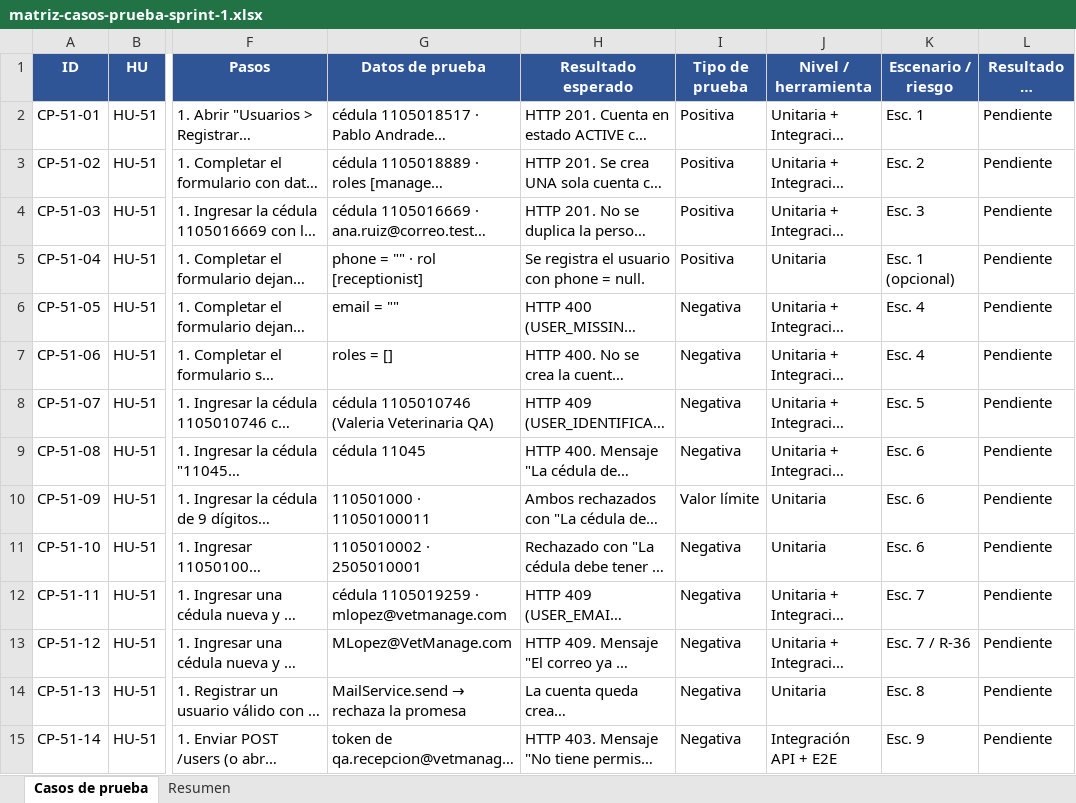
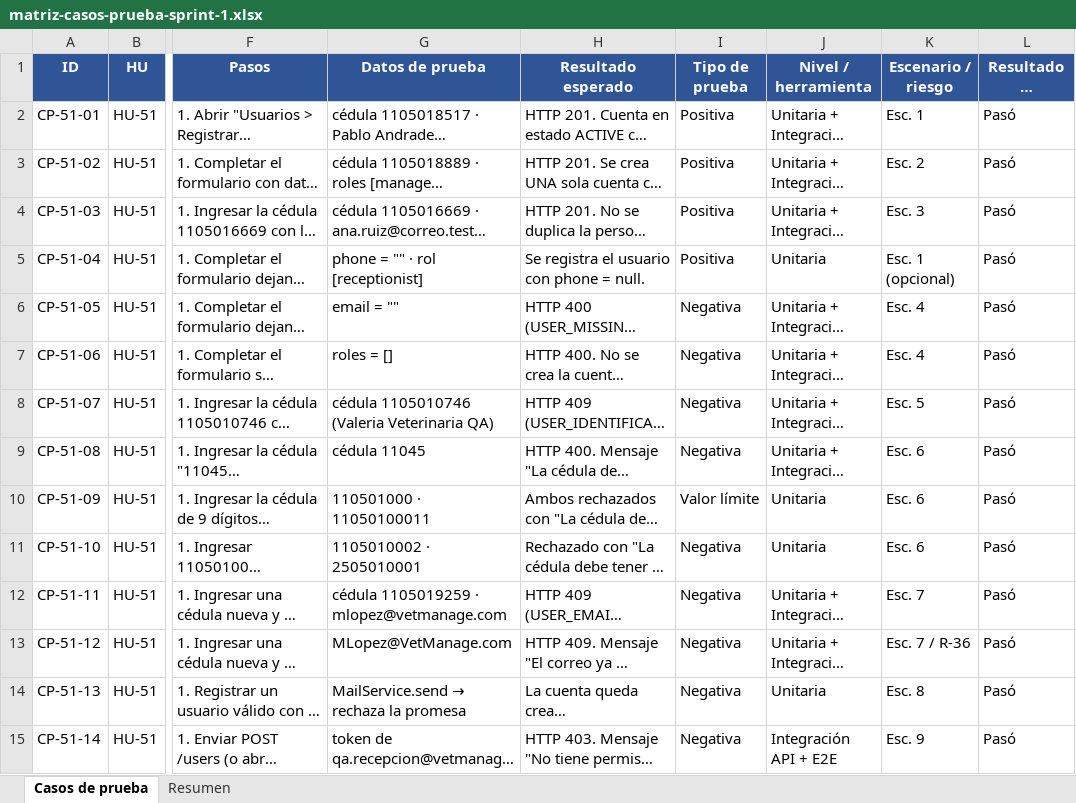
Before and after one commit to Axlmd16/vet_manage, an Excel workbook: docs/modulo-1-historial-clinico/pruebas/sprint-1/entregables/matriz-casos-prueba-sprint-1.xlsx, sheet Casos de prueba, drawn as a sheet; only a part is shown, gaps mark what is left out; long unchanged cells end in …; values as stored, in another font and other column widths than the file's, no borders; the diff covers the shown part only; the diff names each change by its address in the sheet, - before the commit and + after, or states it on an @@ line.

```diff
--- a/docs/modulo-1-historial-clinico/pruebas/sprint-1/entregables/matriz-casos-prueba-sprint-1.xlsx (sheet Casos de prueba)
+++ b/docs/modulo-1-historial-clinico/pruebas/sprint-1/entregables/matriz-casos-prueba-sprint-1.xlsx (sheet Casos de prueba)
-L2:L15 (Resultado de ejecución): Pendiente
+L2:L15 (Resultado de ejecución): Pasó
```
Also changed, not shown: 72 edited cells elsewhere in this sheet, 56 other files.
